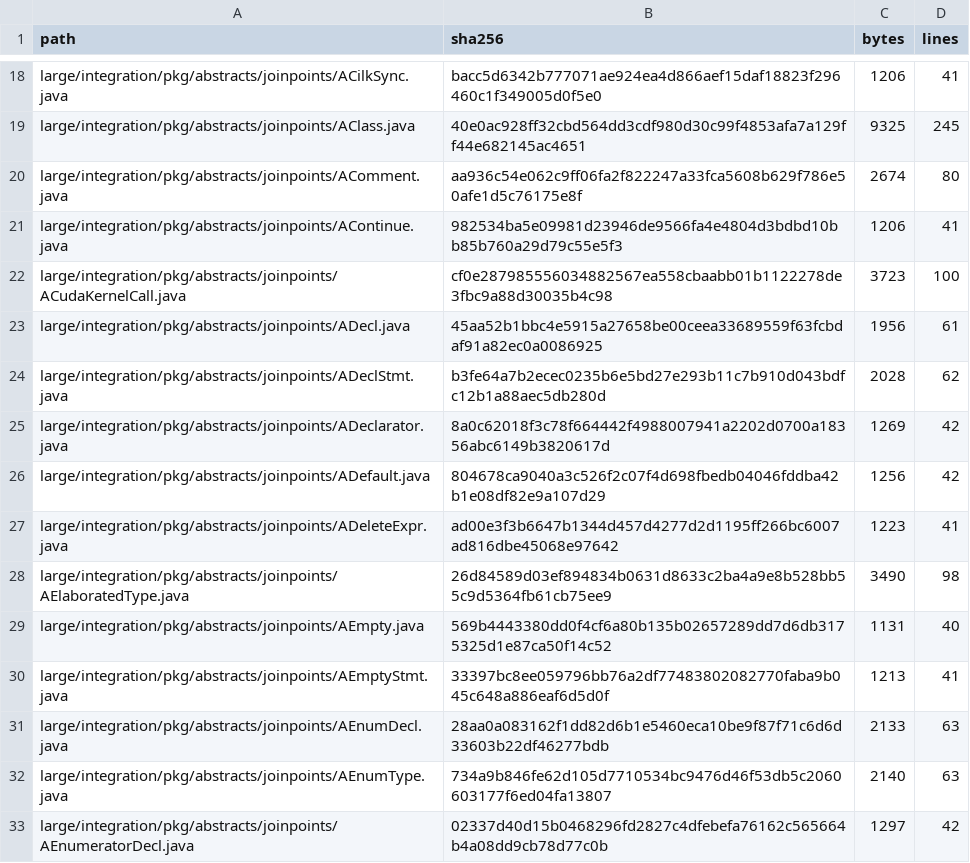
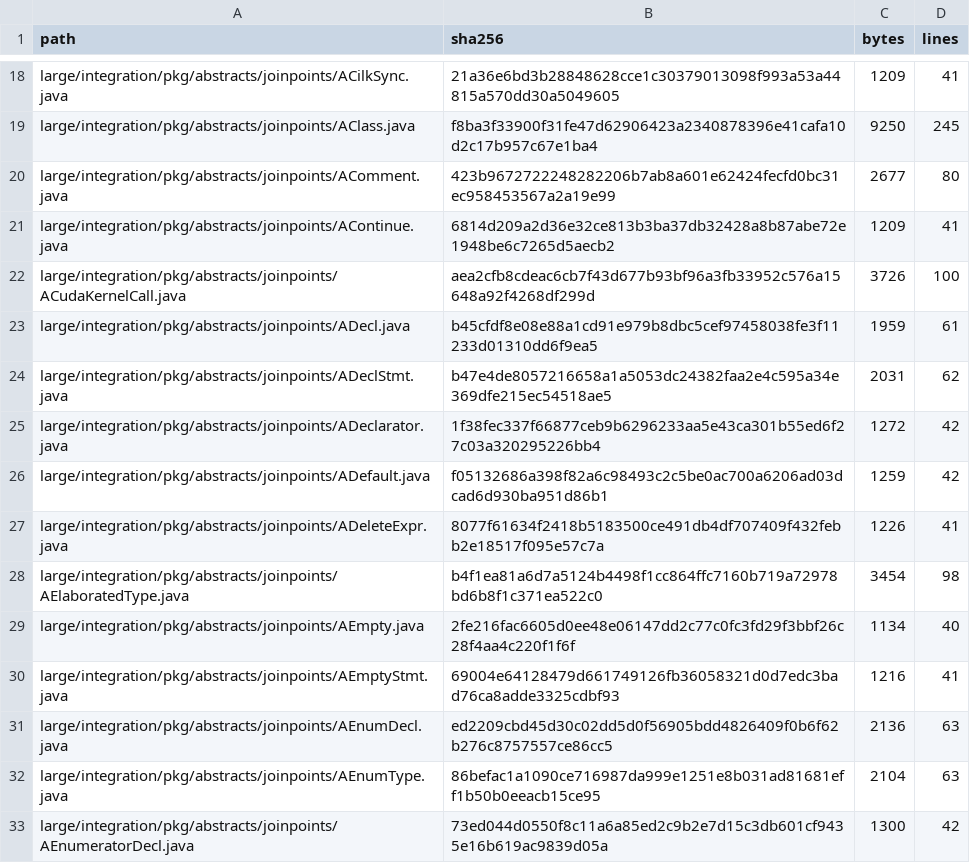
Before and after one commit to specs-feup/lara-framework, a TSV file: WeaverGen2/test-resources/integration/large-integration/java-manifest.tsv, drawn as a sheet; only a part is shown, gaps mark what is left out; the diff covers the shown part only; the diff names each change by its address in the sheet, - before the commit and + after, or states it on an @@ line.

```diff
--- a/WeaverGen2/test-resources/integration/large-integration/java-manifest.tsv
+++ b/WeaverGen2/test-resources/integration/large-integration/java-manifest.tsv
-B18 (sha256): bacc5d6342b777071ae924ea4d866aef15daf18823f296460c1f349005d0f5e0
+B18 (sha256): 21a36e6bd3b28848628cce1c30379013098f993a53a44815a570dd30a5049605
-C18 (bytes): 1206
+C18 (bytes): 1209
-B19 (sha256): 40e0ac928ff32cbd564dd3cdf980d30c99f4853afa7a129ff44e682145ac4651
+B19 (sha256): f8ba3f33900f31fe47d62906423a2340878396e41cafa10d2c17b957c67e1ba4
-C19 (bytes): 9325
+C19 (bytes): 9250
-B20 (sha256): aa936c54e062c9ff06fa2f822247a33fca5608b629f786e50afe1d5c76175e8f
+B20 (sha256): 423b9672722248282206b7ab8a601e62424fecfd0bc31ec958453567a2a19e99
-C20 (bytes): 2674
+C20 (bytes): 2677
-B21 (sha256): 982534ba5e09981d23946de9566fa4e4804d3bdbd10bb85b760a29d79c55e5f3
+B21 (sha256): 6814d209a2d36e32ce813b3ba37db32428a8b87abe72e1948be6c7265d5aecb2
-C21 (bytes): 1206
+C21 (bytes): 1209
-B22 (sha256): cf0e287985556034882567ea558cbaabb01b1122278de3fbc9a88d30035b4c98
+B22 (sha256): aea2cfb8cdeac6cb7f43d677b93bf96a3fb33952c576a15648a92f4268df299d
-C22 (bytes): 3723
+C22 (bytes): 3726
-B23 (sha256): 45aa52b1bbc4e5915a27658be00ceea33689559f63fcbdaf91a82ec0a0086925
+B23 (sha256): b45cfdf8e08e88a1cd91e979b8dbc5cef97458038fe3f11233d01310dd6f9ea5
-C23 (bytes): 1956
+C23 (bytes): 1959
-B24 (sha256): b3fe64a7b2ecec0235b6e5bd27e293b11c7b910d043bdfc12b1a88aec5db280d
+B24 (sha256): b47e4de8057216658a1a5053dc24382faa2e4c595a34e369dfe215ec54518ae5
-C24 (bytes): 2028
+C24 (bytes): 2031
-B25 (sha256): 8a0c62018f3c78f664442f4988007941a2202d0700a18356abc6149b3820617d
+B25 (sha256): 1f38fec337f66877ceb9b6296233aa5e43ca301b55ed6f27c03a320295226bb4
-C25 (bytes): 1269
+C25 (bytes): 1272
-B26 (sha256): 804678ca9040a3c526f2c07f4d698fbedb04046fddba42b1e08df82e9a107d29
+B26 (sha256): f05132686a398f82a6c98493c2c5be0ac700a6206ad03dcad6d930ba951d86b1
-C26 (bytes): 1256
+C26 (bytes): 1259
-B27 (sha256): ad00e3f3b6647b1344d457d4277d2d1195ff266bc6007ad816dbe45068e97642
+B27 (sha256): 8077f61634f2418b5183500ce491db4df707409f432febb2e18517f095e57c7a
-C27 (bytes): 1223
+C27 (bytes): 1226
-B28 (sha256): 26d84589d03ef894834b0631d8633c2ba4a9e8b528bb55c9d5364fb61cb75ee9
+B28 (sha256): b4f1ea81a6d7a5124b4498f1cc864ffc7160b719a72978bd6b8f1c371ea522c0
-C28 (bytes): 3490
+C28 (bytes): 3454
-B29 (sha256): 569b4443380dd0f4cf6a80b135b02657289dd7d6db3175325d1e87ca50f14c52
+B29 (sha256): 2fe216fac6605d0ee48e06147dd2c77c0fc3fd29f3bbf26c28f4aa4c220f1f6f
-C29 (bytes): 1131
+C29 (bytes): 1134
-B30 (sha256): 33397bc8ee059796bb76a2df77483802082770faba9b045c648a886eaf6d5d0f
+B30 (sha256): 69004e64128479d661749126fb36058321d0d7edc3bad76ca8adde3325cdbf93
-C30 (bytes): 1213
+C30 (bytes): 1216
-B31 (sha256): 28aa0a083162f1dd82d6b1e5460eca10be9f87f71c6d6d33603b22df46277bdb
+B31 (sha256): ed2209cbd45d30c02dd5d0f56905bdd4826409f0b6f62b276c8757557ce86cc5
-C31 (bytes): 2133
+C31 (bytes): 2136
-B32 (sha256): 734a9b846fe62d105d7710534bc9476d46f53db5c2060603177f6ed04fa13807
+B32 (sha256): 86befac1a1090ce716987da999e1251e8b031ad81681eff1b50b0eeacb15ce95
-C32 (bytes): 2140
+C32 (bytes): 2104
-B33 (sha256): 02337d40d15b0468296fd2827c4dfebefa76162c565664b4a08dd9cb78d77c0b
+B33 (sha256): 73ed044d0550f8c11a6a85ed2c9b2e7d15c3db601cf9435e16b619ac9839d05a
-C33 (bytes): 1297
+C33 (bytes): 1300
```
Also changed, not shown: 158 edited cells elsewhere in this file, 27 other files.
